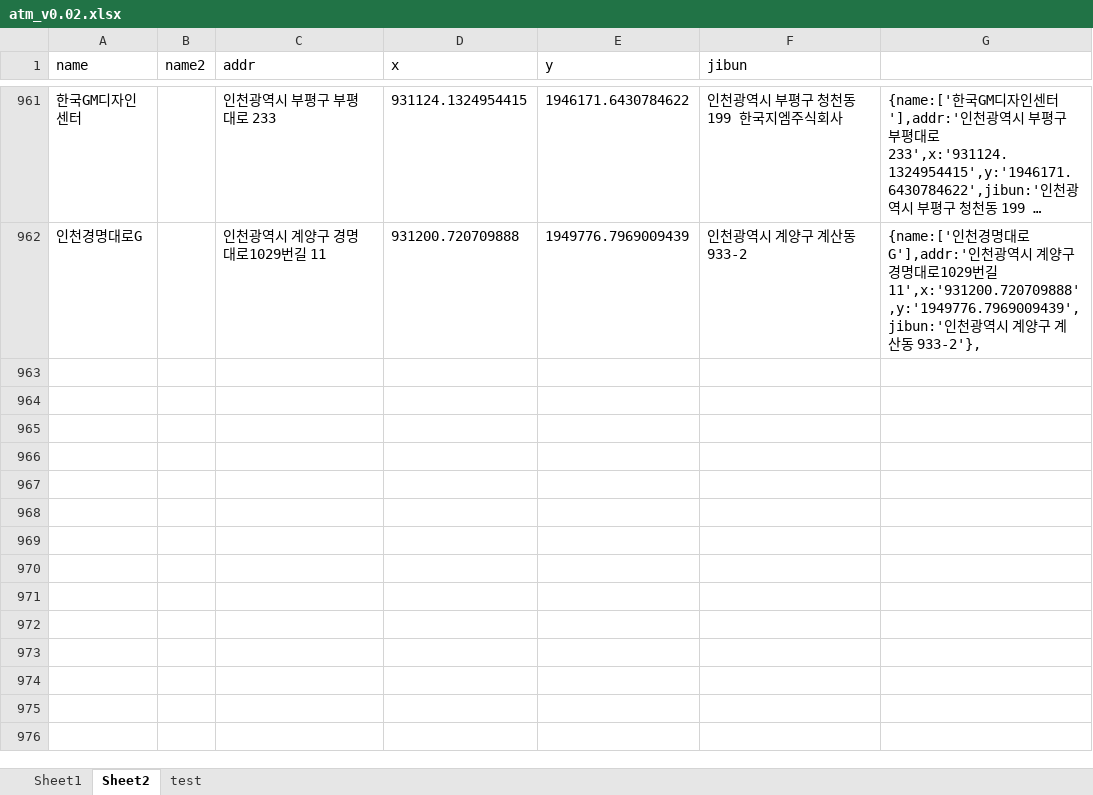
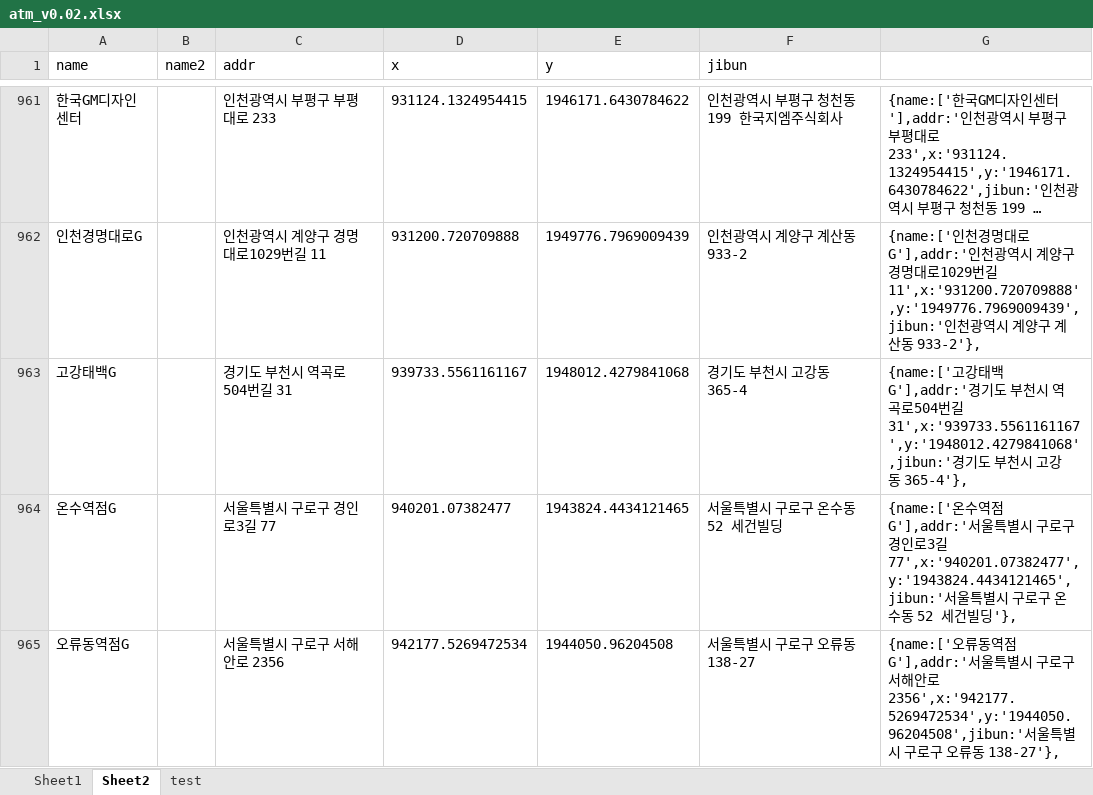
Before and after one commit to hyeokpark/atm, an Excel workbook: atm_v0.02.xlsx, sheet Sheet2, drawn as a sheet; only a part is shown, gaps mark what is left out; long unchanged cells end in …; values as stored, in another font and other column widths than the file's, no borders; the diff names each change by its address in the sheet, - before the commit and + after, or states it on an @@ line.

```diff
--- a/atm_v0.02.xlsx (sheet Sheet2)
+++ b/atm_v0.02.xlsx (sheet Sheet2)
+row 963: 고강태백G |  | 경기도 부천시 역곡로504번길 31 | 939733.5561161167 | 1948012.4279841068 | 경기도 부천시 고강동 365-4 | {name:['고강태백G'],addr:'경기도 부천시 역곡로504번길 31',x:'939733.5561161167',y:'1948012.4279841068',jibun:'경기도 부천시 고강동 365-4'},
+row 964: 온수역점G |  | 서울특별시 구로구 경인로3길 77 | 940201.07382477 | 1943824.4434121465 | 서울특별시 구로구 온수동 52 세건빌딩 | {name:['온수역점G'],addr:'서울특별시 구로구 경인로3길 77',x:'940201.07382477',y:'1943824.4434121465',jibun:'서울특별시 구로구 온수동 52 세건빌딩'},
+row 965: 오류동역점G |  | 서울특별시 구로구 서해안로 2356 | 942177.5269472534 | 1944050.96204508 | 서울특별시 구로구 오류동 138-27 | {name:['오류동역점G'],addr:'서울특별시 구로구 서해안로 2356',x:'942177.5269472534',y:'1944050.96204508',jibun:'서울특별시 구로구 오류동 138-27'},
```
Also changed, not shown: 1 other file.
